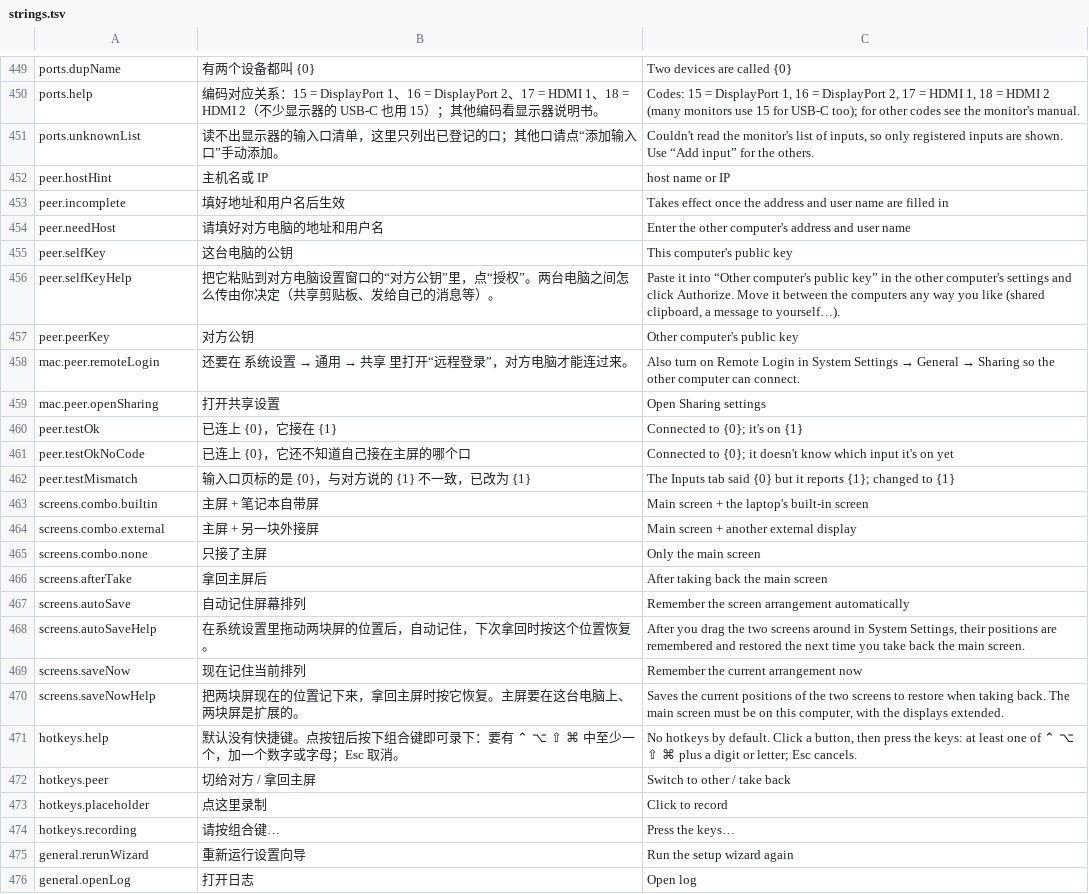
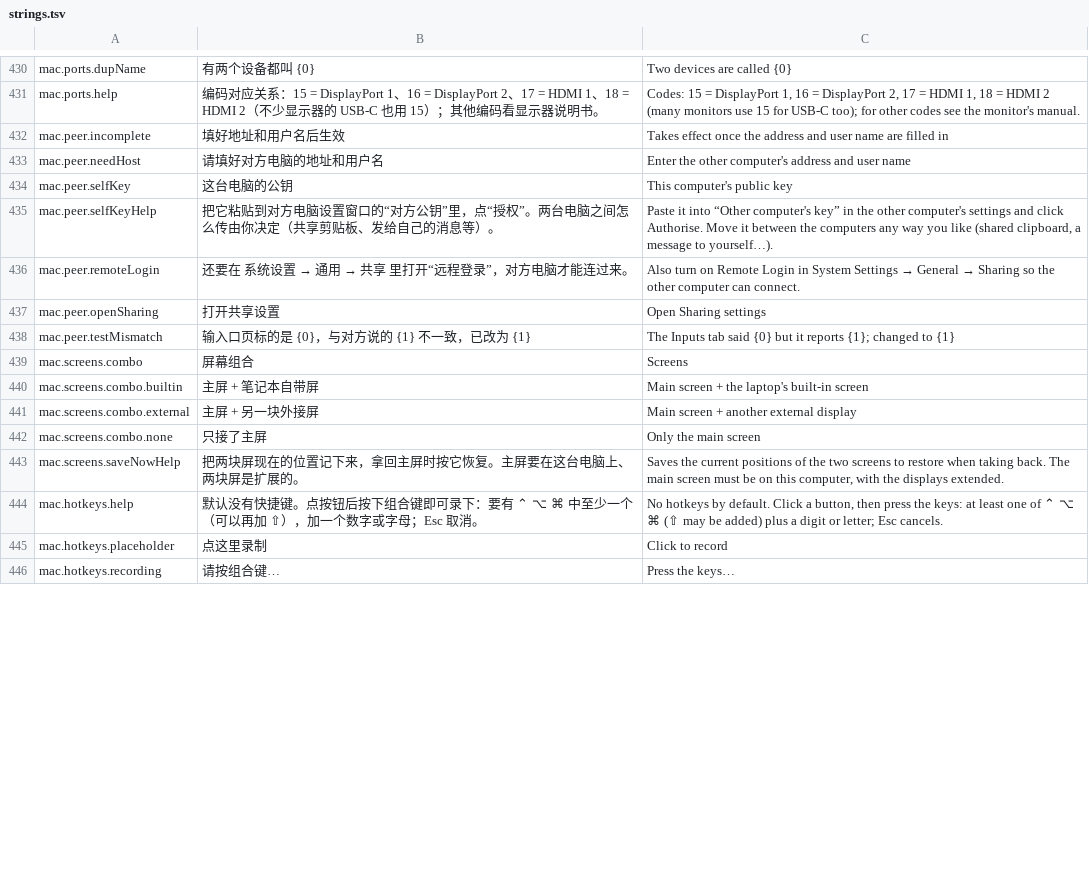
Before and after one commit to AM-cao/screen-switch, a TSV file: i18n/strings.tsv, drawn as a sheet; only a part is shown, gaps mark what is left out; removed rows and columns are numbered as before the commit, all else as after; the diff covers the shown part only; the diff names each change by its address in the sheet, - before the commit and + after, or states it on an @@ line.

Commit message:
Mac: shared string ids, Windows-compatible command output, AGENTS.md Mac steps
- Use the string ids Windows defined (menu.*, port.*, ports.*, peer.*,
  screens.*, hotkeys.*, general.*, wizard.*, cmd.*, problem.*); text only
  the Mac needs moves to mac.*. Windows rows are unchanged.
- status: problems are human-readable text like on Windows; unknown
  input codes are 0 instead of null; reports peer-code-unknown.
- detect: candidate header line; two displays of the same model are
  listed as model#uuid, which --main accepts. The wizard picks by uuid.
- Reject shortcuts with only Shift, and peer host/user names starting
  with "-" (with Windows' error text).
- AGENTS.md: Mac install steps. README: menu note for an external
  second screen.

```diff
--- a/i18n/strings.tsv
+++ b/i18n/strings.tsv
-A430: ports.dupName
+A430: mac.ports.dupName
-A431: ports.help
+A431: mac.ports.help
-row 451: ports.unknownList | 读不出显示器的输入口清单，这里只列出已登记的口；其他口请点“添加输入口”手动添加。 | Couldn't read the monitor's list of inputs, so only registered inputs are shown. Use “Add input” for the others.
-row 452: peer.hostHint | 主机名或 IP | host name or IP
-A432: peer.incomplete
+A432: mac.peer.incomplete
-A433: peer.needHost
+A433: mac.peer.needHost
-A434: peer.selfKey
+A434: mac.peer.selfKey
-A435: peer.selfKeyHelp
+A435: mac.peer.selfKeyHelp
-C435: …“Other computer's public key” in the other computer's settings and click Authorize. Move it…
+C435: …“Other computer's key” in the other computer's settings and click Authorise. Move it…
-row 457: peer.peerKey | 对方公钥 | Other computer's public key
-row 460: peer.testOk | 已连上 {0}，它接在 {1} | Connected to {0}; it's on {1}
-row 461: peer.testOkNoCode | 已连上 {0}，它还不知道自己接在主屏的哪个口 | Connected to {0}; it doesn't know which input it's on yet
-A438: peer.testMismatch
+A438: mac.peer.testMismatch
+row 439: mac.screens.combo | 屏幕组合 | Screens
-A440: screens.combo.builtin
+A440: mac.screens.combo.builtin
-A441: screens.combo.external
+A441: mac.screens.combo.external
-A442: screens.combo.none
+A442: mac.screens.combo.none
-row 466: screens.afterTake | 拿回主屏后 | After taking back the main screen
-row 467: screens.autoSave | 自动记住屏幕排列 | Remember the screen arrangement automatically
-row 468: screens.autoSaveHelp | 在系统设置里拖动两块屏的位置后，自动记住，下次拿回时按这个位置恢复。 | After you drag the two screens around in System Settings, their positions are remembered and restored the next time you take back the main screen.
-row 469: screens.saveNow | 现在记住当前排列 | Remember the current arrangement now
-A443: screens.saveNowHelp
+A443: mac.screens.saveNowHelp
-A444: hotkeys.help
+A444: mac.hotkeys.help
-B444: …有 ⌃ ⌥ ⇧ ⌘ 中至少一个，加一个…
+B444: …有 ⌃ ⌥ ⌘ 中至少一个（可以再加 ⇧），加一个…
-C444: …⌃ ⌥ ⇧ ⌘ plus a…
+C444: …⌃ ⌥ ⌘ (⇧ may be added) plus a…
-row 472: hotkeys.peer | 切给对方 / 拿回主屏 | Switch to other / take back
-A445: hotkeys.placeholder
+A445: mac.hotkeys.placeholder
-A446: hotkeys.recording
+A446: mac.hotkeys.recording
-row 475: general.rerunWizard | 重新运行设置向导 | Run the setup wizard again
-row 476: general.openLog | 打开日志 | Open log
```
Also changed, not shown: 3 added rows, 28 removed rows, 1 moved row and 24 edited cells elsewhere in this file, 15 other files.
